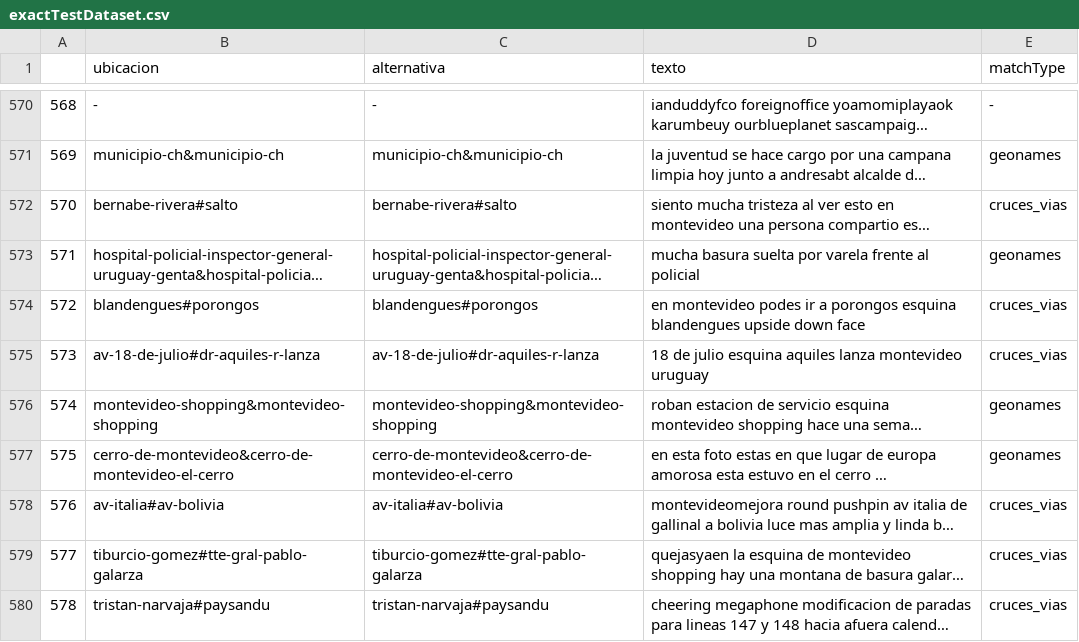
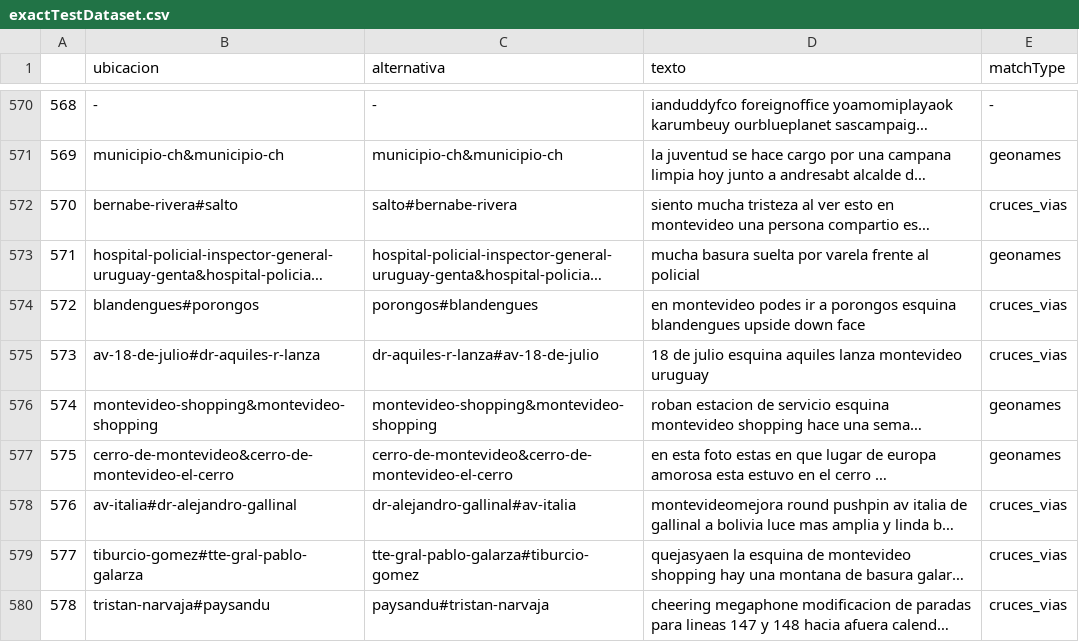
Before and after one commit to raulsperoni/krypton-geo-tagger, a CSV file: jupyter/notebooks/exactTestDataset.csv, drawn as a sheet; only a part is shown, gaps mark what is left out; long unchanged cells end in …; the diff covers the shown part only; the diff names each change by its address in the sheet, - before the commit and + after, or states it on an @@ line.

```diff
--- a/jupyter/notebooks/exactTestDataset.csv
+++ b/jupyter/notebooks/exactTestDataset.csv
-C572 (alternativa): bernabe-rivera#salto
+C572 (alternativa): salto#bernabe-rivera
-C574 (alternativa): blandengues#porongos
+C574 (alternativa): porongos#blandengues
-C575 (alternativa): av-18-de-julio#dr-aquiles-r-lanza
+C575 (alternativa): dr-aquiles-r-lanza#av-18-de-julio
-B578 (ubicacion): av-italia#av-bolivia
+B578 (ubicacion): av-italia#dr-alejandro-gallinal
-C578 (alternativa): av-italia#av-bolivia
+C578 (alternativa): dr-alejandro-gallinal#av-italia
-C579 (alternativa): tiburcio-gomez#tte-gral-pablo-galarza
+C579 (alternativa): tte-gral-pablo-galarza#tiburcio-gomez
-C580 (alternativa): tristan-narvaja#paysandu
+C580 (alternativa): paysandu#tristan-narvaja
```
Also changed, not shown: 55 edited cells elsewhere in this file, jupyter/notebooks/exactTestDatasetResult-Limit:0.csv, 8 other files.
